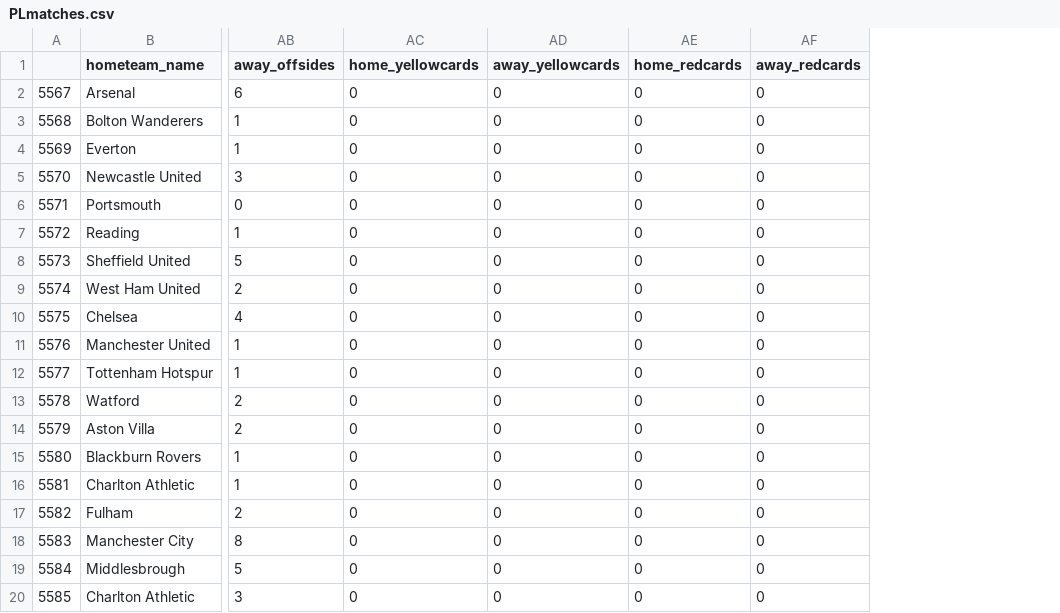
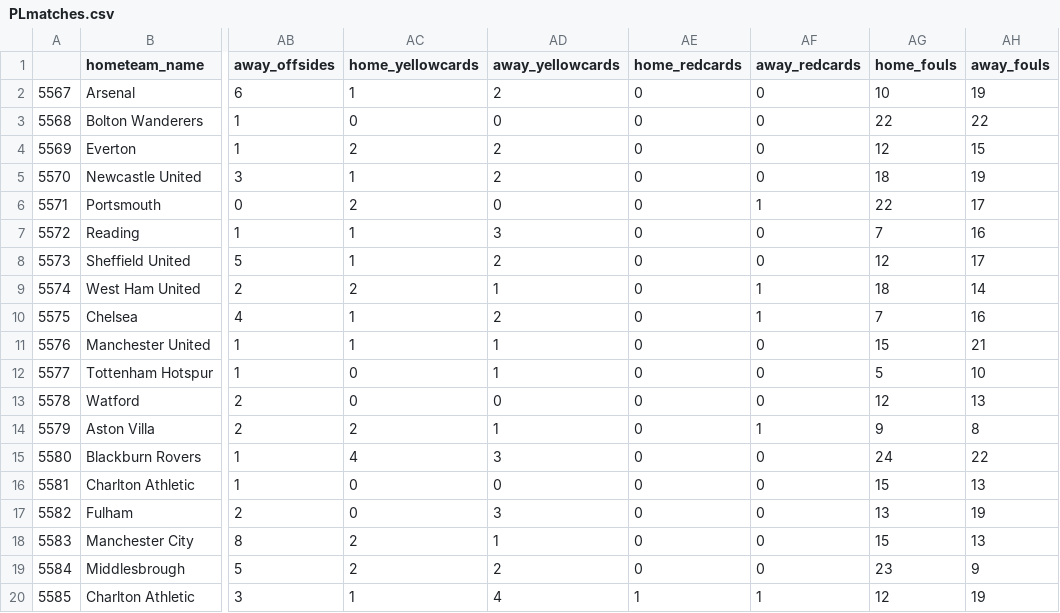
Before and after one commit to dlahtou/Luther-PL-Attendance, a CSV file: PLmatches.csv, drawn as a sheet; only a part is shown, gaps mark what is left out; the diff covers the shown part only; the diff names each change by its address in the sheet, - before the commit and + after, or states it on an @@ line.

Commit message:
updated scrape to properly handle yellows, reds, and fouls. Re-added 90 matches

```diff
--- a/PLmatches.csv
+++ b/PLmatches.csv
+column AG (home_fouls), rows 2-20: 10 | 22 | 12 | 18 | 22 | 7 | 12 | 18 | 7 | 15 | 5 | 12 | 9 | 24 | 15 | 13 | 15 | 23 | 12
+column AH (away_fouls), rows 2-20: 19 | 22 | 15 | 19 | 17 | 16 | 17 | 14 | 16 | 21 | 10 | 13 | 8 | 22 | 13 | 19 | 13 | 9 | 19
-AC2 (home_yellowcards): 0
+AC2 (home_yellowcards): 1
-AD2 (away_yellowcards): 0
+AD2 (away_yellowcards): 2
-AC4 (home_yellowcards): 0
+AC4 (home_yellowcards): 2
-AD4:AD5 (away_yellowcards): 0
+AD4:AD5 (away_yellowcards): 2
-AC5 (home_yellowcards): 0
+AC5 (home_yellowcards): 1
-AC6 (home_yellowcards): 0
+AC6 (home_yellowcards): 2
-AF6 (away_redcards): 0
+AF6 (away_redcards): 1
-AC7:AC8 (home_yellowcards): 0
+AC7:AC8 (home_yellowcards): 1
-AD7 (away_yellowcards): 0
+AD7 (away_yellowcards): 3
-AD8 (away_yellowcards): 0
+AD8 (away_yellowcards): 2
-AC9 (home_yellowcards): 0
+AC9 (home_yellowcards): 2
-AD9 (away_yellowcards): 0
+AD9 (away_yellowcards): 1
-AF9:AF10 (away_redcards): 0
+AF9:AF10 (away_redcards): 1
-AC10:AC11 (home_yellowcards): 0
+AC10:AC11 (home_yellowcards): 1
-AD10 (away_yellowcards): 0
+AD10 (away_yellowcards): 2
-AD11:AD12 (away_yellowcards): 0
+AD11:AD12 (away_yellowcards): 1
-AC14 (home_yellowcards): 0
+AC14 (home_yellowcards): 2
-AD14 (away_yellowcards): 0
+AD14 (away_yellowcards): 1
-AF14 (away_redcards): 0
+AF14 (away_redcards): 1
-AC15 (home_yellowcards): 0
+AC15 (home_yellowcards): 4
-AD15 (away_yellowcards): 0
+AD15 (away_yellowcards): 3
-AD17 (away_yellowcards): 0
+AD17 (away_yellowcards): 3
-AC18:AC19 (home_yellowcards): 0
+AC18:AC19 (home_yellowcards): 2
-AD18 (away_yellowcards): 0
+AD18 (away_yellowcards): 1
-AD19 (away_yellowcards): 0
+AD19 (away_yellowcards): 2
-AC20 (home_yellowcards): 0
+AC20 (home_yellowcards): 1
-AD20 (away_yellowcards): 0
+AD20 (away_yellowcards): 4
-AE20 (home_redcards): 0
+AE20 (home_redcards): 1
-AF20 (away_redcards): 0
+AF20 (away_redcards): 1
```
Also changed, not shown: 125 edited cells elsewhere in this file, 3 other files.
